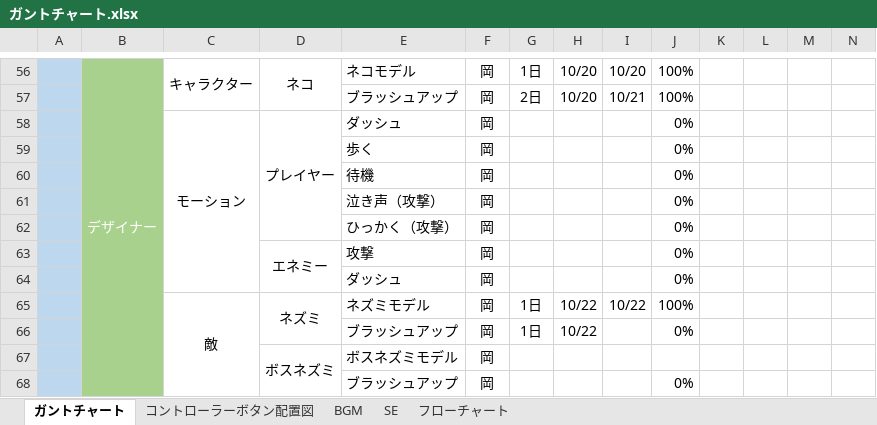
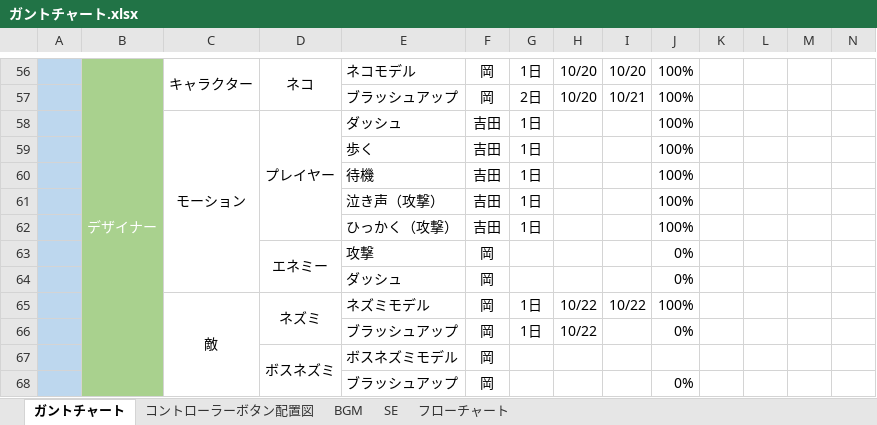
Before and after one commit to ayanokudo/okashi_222, an Excel workbook: schedule/ガントチャート.xlsx, sheet ガントチャート, drawn as a sheet; only a part is shown, gaps mark what is left out; values as stored, in another font and other column widths than the file's, no borders; charts and pictures and conditional formats not drawn; removed rows and columns are numbered as before the commit, all else as after; rows hold the shown columns only; the diff names each change by its address in the sheet, - before the commit and + after, or states it on an @@ line.

Commit message:
更新

```diff
--- a/schedule/ガントチャート.xlsx (sheet ガントチャート)
+++ b/schedule/ガントチャート.xlsx (sheet ガントチャート)
-F58: 岡
+F58: 吉田
-G58: (empty)
+G58: 1日
-J58: 0%
+J58: 100%
-row 59:  |  |  |  | 歩く | 岡 |  |  |  | 0%
-row 60:  |  |  |  | 待機 | 岡 |  |  |  | 0%
-row 61:  |  |  |  | 泣き声（攻撃） | 岡 |  |  |  | 0%
-row 62:  |  |  |  | ひっかく（攻撃） | 岡 |  |  |  | 0%
+row 59:  |  |  |  | 歩く | 吉田 | 1日 |  |  | 100%
+row 60:  |  |  |  | 待機 | 吉田 | 1日 |  |  | 100%
+row 61:  |  |  |  | 泣き声（攻撃） | 吉田 | 1日 |  |  | 100%
+row 62:  |  |  |  | ひっかく（攻撃） | 吉田 | 1日 |  |  | 100%
```
